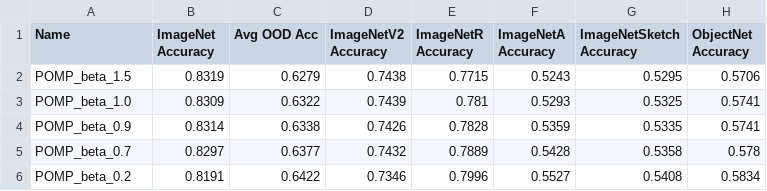
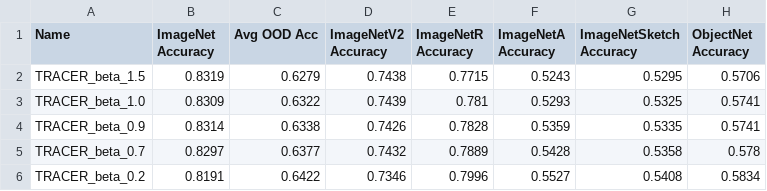
Before and after one commit to HesamAsad/TRACER, a CSV file: reproducibility/beta_value_ablation.csv, drawn as a sheet; only a part is shown; the diff names each change by its address in the sheet, - before the commit and + after, or states it on an @@ line.

```diff
--- a/reproducibility/beta_value_ablation.csv
+++ b/reproducibility/beta_value_ablation.csv
-A2 (Name): POMP_beta_1.5
+A2 (Name): TRACER_beta_1.5
-A3 (Name): POMP_beta_1.0
+A3 (Name): TRACER_beta_1.0
-A4 (Name): POMP_beta_0.9
+A4 (Name): TRACER_beta_0.9
-A5 (Name): POMP_beta_0.7
+A5 (Name): TRACER_beta_0.7
-A6 (Name): POMP_beta_0.2
+A6 (Name): TRACER_beta_0.2
```
Also changed, not shown: reproducibility/bma_teacher_update_frequency_ablation.csv, reproducibility/figures_ts/teacher_student_metrics_summary.csv, 34 other files.
